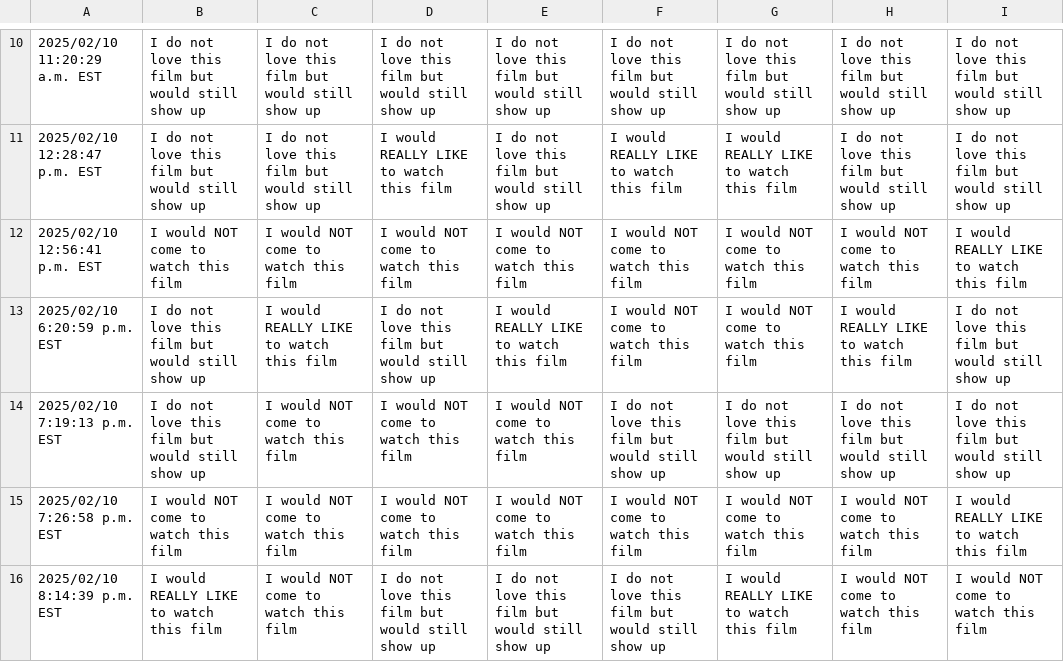
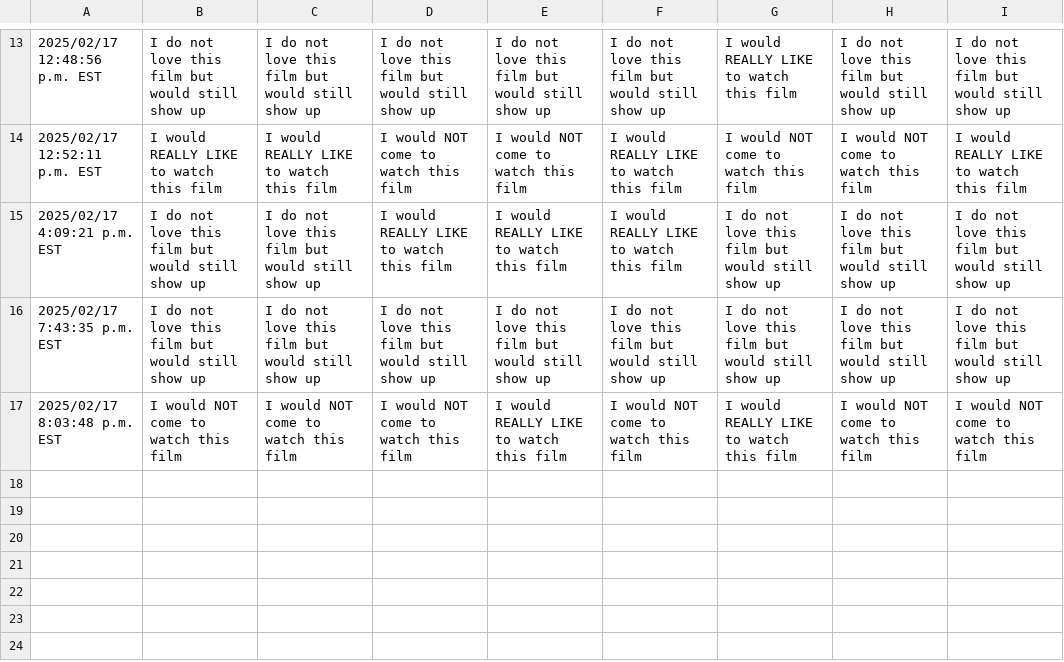
Before and after one commit to JCSzamosi/MovieNight, a CSV file: data/current_week.csv, drawn as a sheet; only a part is shown, gaps mark what is left out; the diff covers the shown part only.

```diff
--- a/data/current_week.csv
+++ b/data/current_week.csv
@@ -10,7 +13,5 @@
-"2025/02/10 11:20:29 a.m. EST","I do not love this film but would still show up","I do not love this film but would still show up","I do not love this film but would still show up","I do not love this film but would still show up","I do not love this film but would still show up","I do not love this film but would still show up","I do not love this film but would still show up","I do not love this film but would still show up"
-"2025/02/10 12:28:47 p.m. EST","I do not love this film but would still show up","I do not love this film but would still show up","I would REALLY LIKE to watch this film","I do not love this film but would still show up","I would REALLY LIKE to watch this film","I would REALLY LIKE to watch this film","I do not love this film but would still show up","I do not love this film but would still show up"
-"2025/02/10 12:56:41 p.m. EST","I would NOT come to watch this film","I would NOT come to watch this film","I would NOT come to watch this film","I would NOT come to watch this film","I would NOT come to watch this film","I would NOT come to watch this film","I would NOT come to watch this film","I would REALLY LIKE to watch this film"
-"2025/02/10 6:20:59 p.m. EST","I do not love this film but would still show up","I would REALLY LIKE to watch this film","I do not love this film but would still show up","I would REALLY LIKE to watch this film","I would NOT come to watch this film","I would NOT come to watch this film","I would REALLY LIKE to watch this film","I do not love this film but would still show up"
-"2025/02/10 7:19:13 p.m. EST","I do not love this film but would still show up","I would NOT come to watch this film","I would NOT come to watch this film","I would NOT come to watch this film","I do not love this film but would still show up","I do not love this film but would still show up","I do not love this film but would still show up","I do not love this film but would still show up"
-"2025/02/10 7:26:58 p.m. EST","I would NOT come to watch this film","I would NOT come to watch this film","I would NOT come to watch this film","I would NOT come to watch this film","I would NOT come to watch this film","I would NOT come to watch this film","I would NOT come to watch this film","I would REALLY LIKE to watch this film"
-"2025/02/10 8:14:39 p.m. EST","I would REALLY LIKE to watch this film","I would NOT come to watch this film","I do not love this film but would still show up","I do not love this film but would still show up","I do not love this film but would still show up","I would REALLY LIKE to watch this film","I would NOT come to watch this film","I would NOT come to watch this film"
+"2025/02/17 12:48:56 p.m. EST","I do not love this film but would still show up","I do not love this film but would still show up","I do not love this film but would still show up","I do not love this film but would still show up","I do not love this film but would still show up","I would REALLY LIKE to watch this film","I do not love this film but would still show up","I do not love this film but would still show up"
+"2025/02/17 12:52:11 p.m. EST","I would REALLY LIKE to watch this film","I would REALLY LIKE to watch this film","I would NOT come to watch this film","I would NOT come to watch this film","I would REALLY LIKE to watch this film","I would NOT come to watch this film","I would NOT come to watch this film","I would REALLY LIKE to watch this film"
+"2025/02/17 4:09:21 p.m. EST","I do not love this film but would still show up","I do not love this film but would still show up","I would REALLY LIKE to watch this film","I would REALLY LIKE to watch this film","I would REALLY LIKE to watch this film","I do not love this film but would still show up","I do not love this film but would still show up","I do not love this film but would still show up"
+"2025/02/17 7:43:35 p.m. EST","I do not love this film but would still show up","I do not love this film but would still show up","I do not love this film but would still show up","I do not love this film but would still show up","I do not love this film but would still show up","I do not love this film but would still show up","I do not love this film but would still show up","I do not love this film but would still show up"
+"2025/02/17 8:03:48 p.m. EST","I would NOT come to watch this film","I would NOT come to watch this film","I would NOT come to watch this film","I would REALLY LIKE to watch this film","I would NOT come to watch this film","I would REALLY LIKE to watch this film","I would NOT come to watch this film","I would NOT come to watch this film"
```
Also changed, not shown: 6 added rows, 3 removed rows and 22 edited cells elsewhere in this file, data/current_movies.csv, 3 other files.
